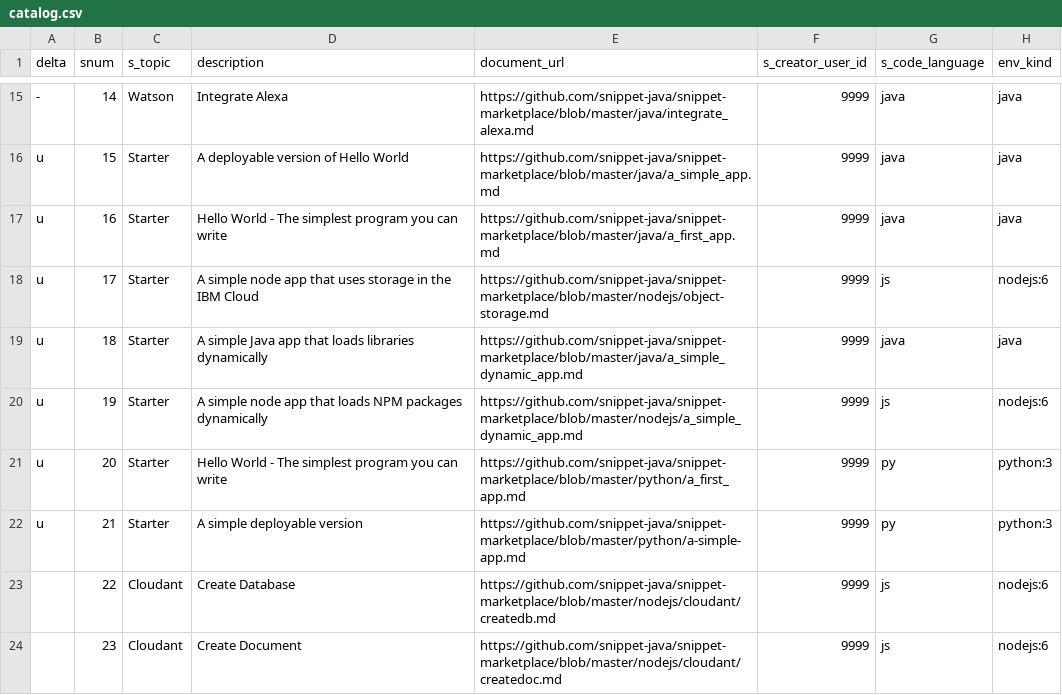
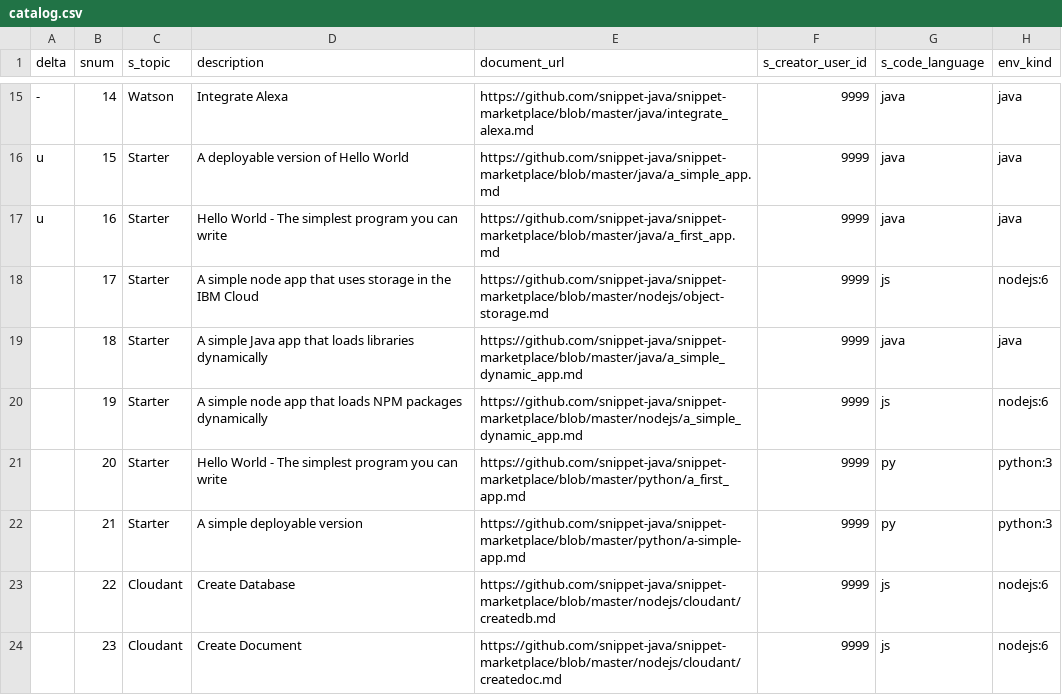
Before and after one commit to psyntium/snippet-marketplace, a CSV file: catalog.csv, drawn as a sheet; only a part is shown, gaps mark what is left out; the diff names each change by its address in the sheet, - before the commit and + after, or states it on an @@ line.

Commit message:
Update catalog.csv

```diff
--- a/catalog.csv
+++ b/catalog.csv
-A18:A22 (delta): u
+A18:A22 (delta): (empty)
```
